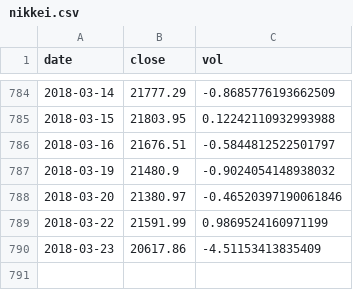
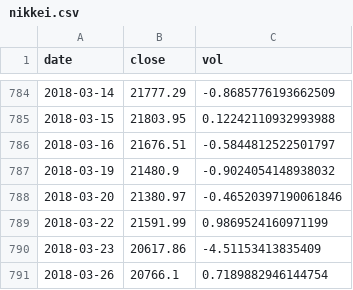
Before and after one commit to aarongilman/Python, a CSV file: Japan/data/nikkei.csv, drawn as a sheet; only a part is shown, gaps mark what is left out.

```diff
--- a/Japan/data/nikkei.csv
+++ b/Japan/data/nikkei.csv
@@ -790 +790,2 @@ date,close,vol
 2018-03-23,20617.86,-4.51153413835409
+2018-03-26,20766.1,0.7189882946144754
```
Also changed, not shown: Japan/data/jgb.csv, 11 other files.
